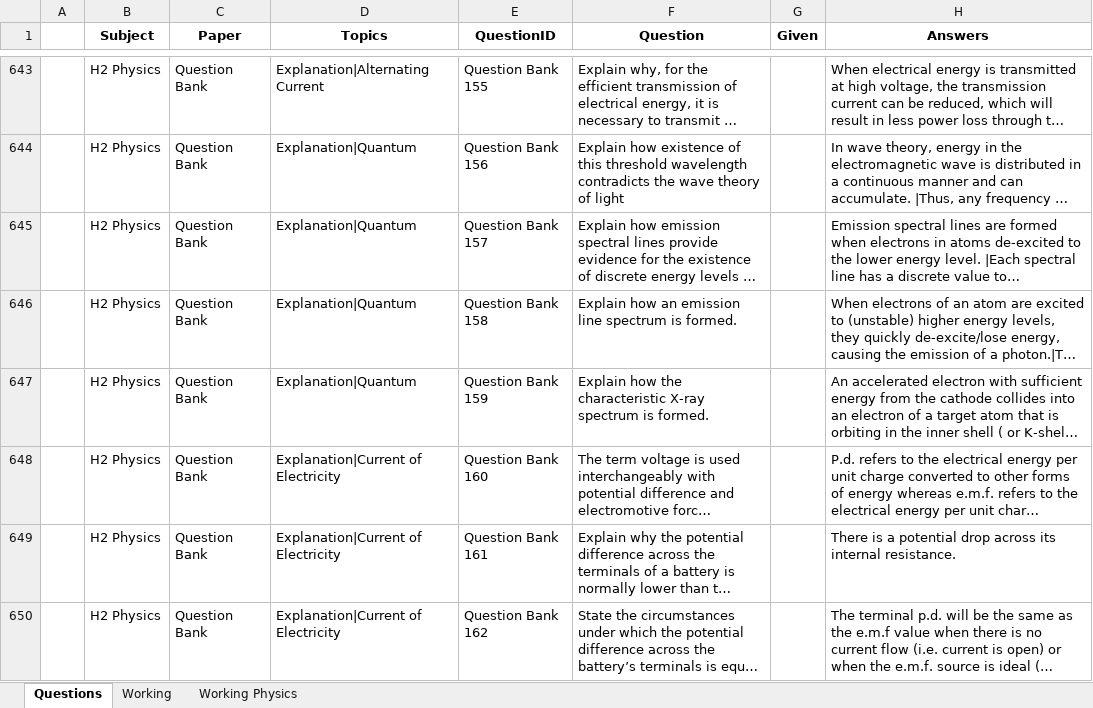
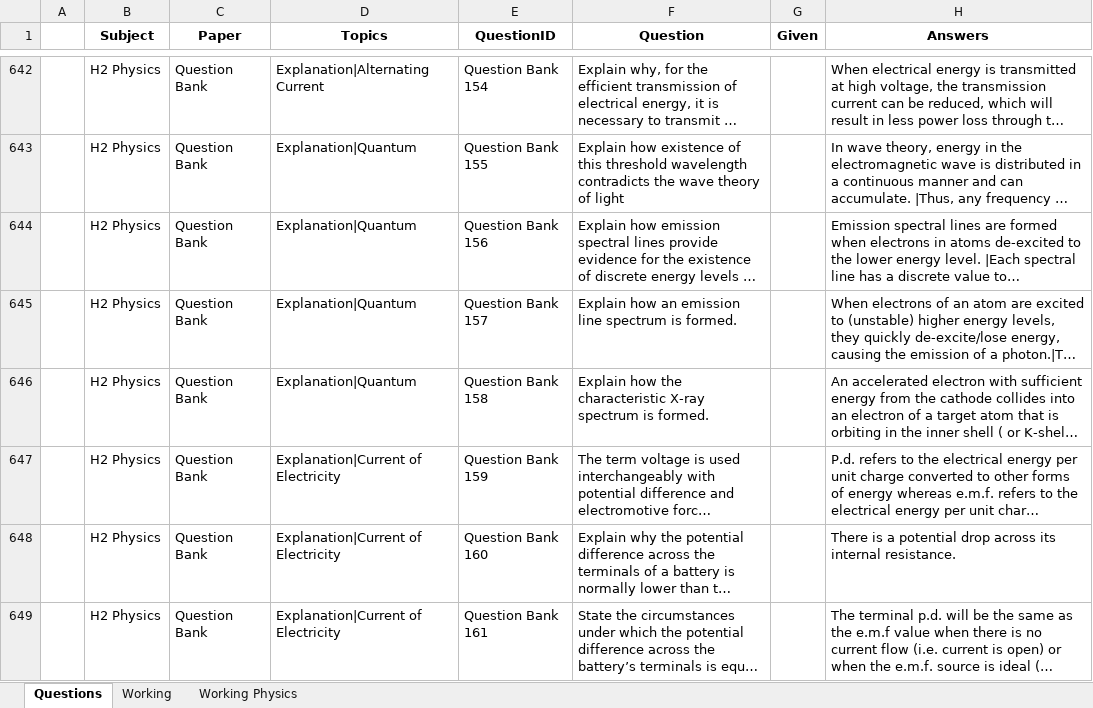
Before and after one commit to Hackin7/ExamSnippet, an Excel workbook: Tools/Excel Management System/output.xlsx, sheet Questions, drawn as a sheet; only a part is shown, gaps mark what is left out; long unchanged cells end in …; values as stored, in another font and other column widths than the file's, no borders; charts and pictures not drawn; addresses are those after the commit; the diff covers the shown part only; the diff names each change by its address in the sheet, - before the commit and + after, or states it on an @@ line.

```diff
--- a/Tools/Excel Management System/output.xlsx (sheet Questions)
+++ b/Tools/Excel Management System/output.xlsx (sheet Questions)
-E642 (QuestionID): Question Bank 155
+E642 (QuestionID): Question Bank 154
-E643 (QuestionID): Question Bank 156
+E643 (QuestionID): Question Bank 155
-E644 (QuestionID): Question Bank 157
+E644 (QuestionID): Question Bank 156
-E645 (QuestionID): Question Bank 158
+E645 (QuestionID): Question Bank 157
-E646 (QuestionID): Question Bank 159
+E646 (QuestionID): Question Bank 158
-E647 (QuestionID): Question Bank 160
+E647 (QuestionID): Question Bank 159
-E648 (QuestionID): Question Bank 161
+E648 (QuestionID): Question Bank 160
-E649 (QuestionID): Question Bank 162
+E649 (QuestionID): Question Bank 161
```
Also changed, not shown: 1 removed row and 26 edited cells elsewhere in this sheet, sheet Working Physics, 9 other files.
